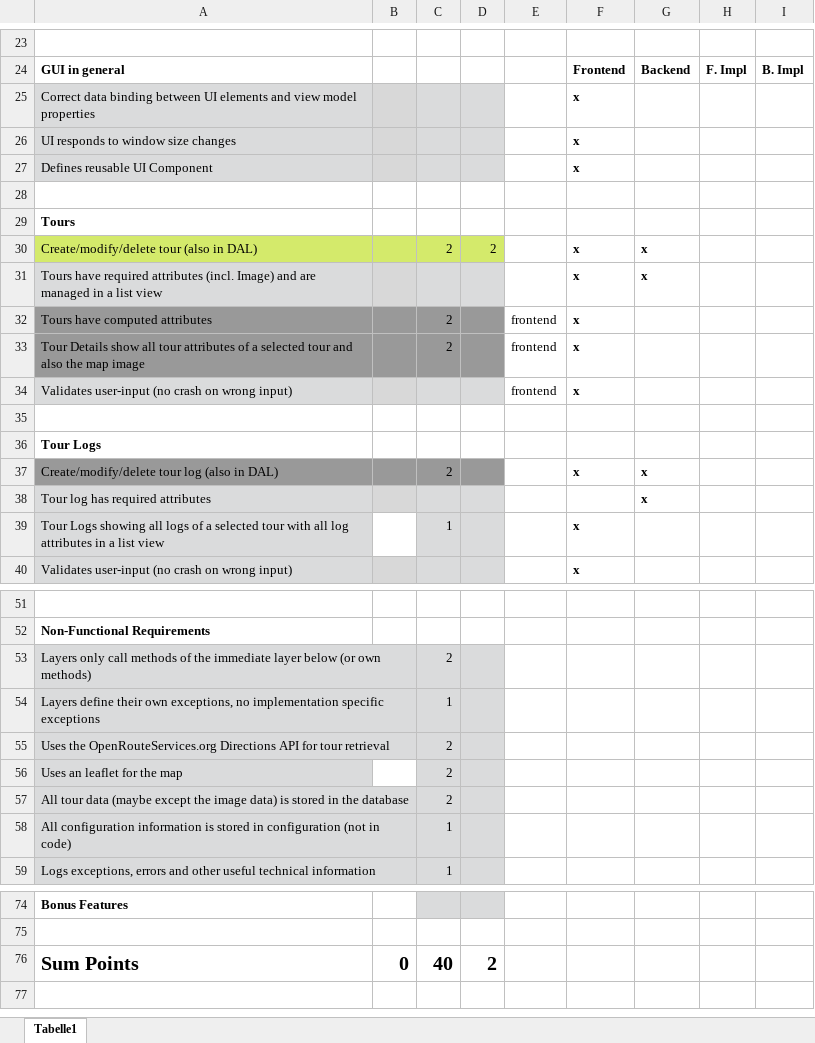
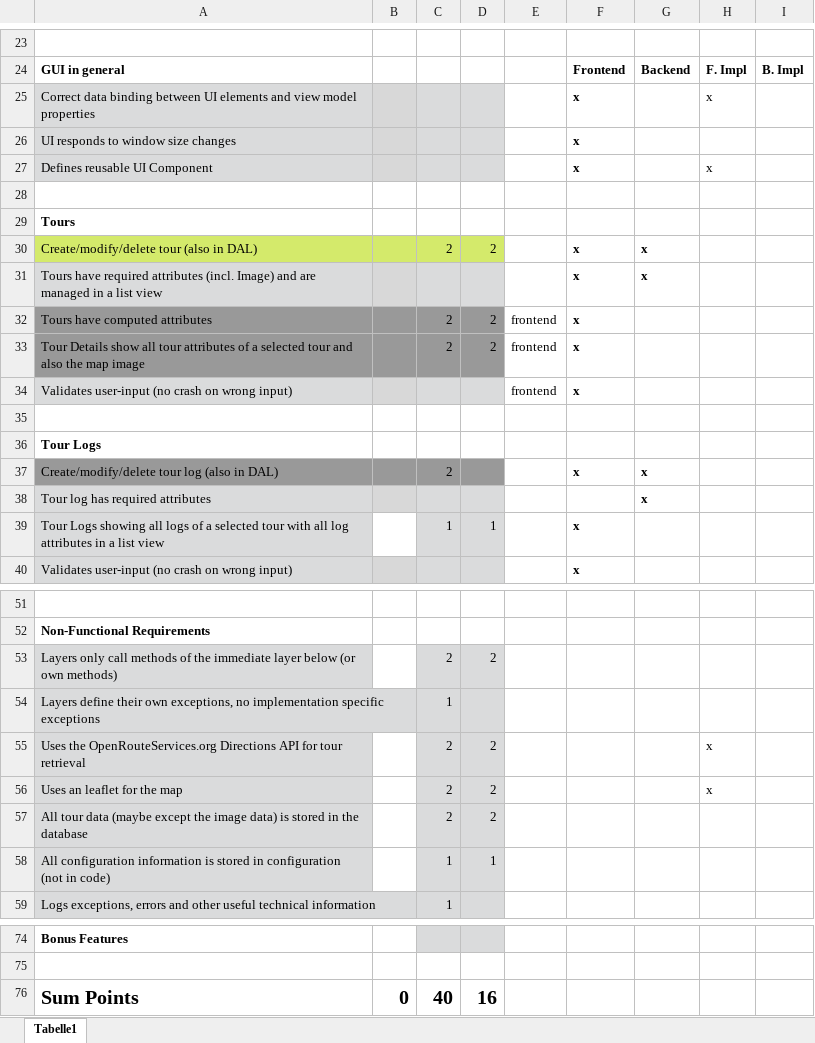
Before and after one commit to drumnadrochit/FH-ss26-swen2-team02, an Excel workbook: documentation/reports/checklist.xlsx, sheet Tabelle1, drawn as a sheet; only a part is shown, gaps mark what is left out; values as stored, in another font and other column widths than the file's, no borders; conditional formats not drawn; the diff names each change by its address in the sheet, - before the commit and + after, or states it on an @@ line.

Commit message:
Updates Checklist

```diff
--- a/documentation/reports/checklist.xlsx (sheet Tabelle1)
+++ b/documentation/reports/checklist.xlsx (sheet Tabelle1)
-H25: (empty)
+H25: x
-H27: (empty)
+H27: x
-D32:D33: (empty)
+D32:D33: 2
-D39: (empty)
+D39: 1
-D53: (empty)
+D53: 2
-D55:D57: (empty)
+D55:D57: 2
-H55:H56: (empty)
+H55:H56: x
-D58: (empty)
+D58: 1
-D76: 2
+D76: 16
```
Also changed, not shown: 1 other file.
